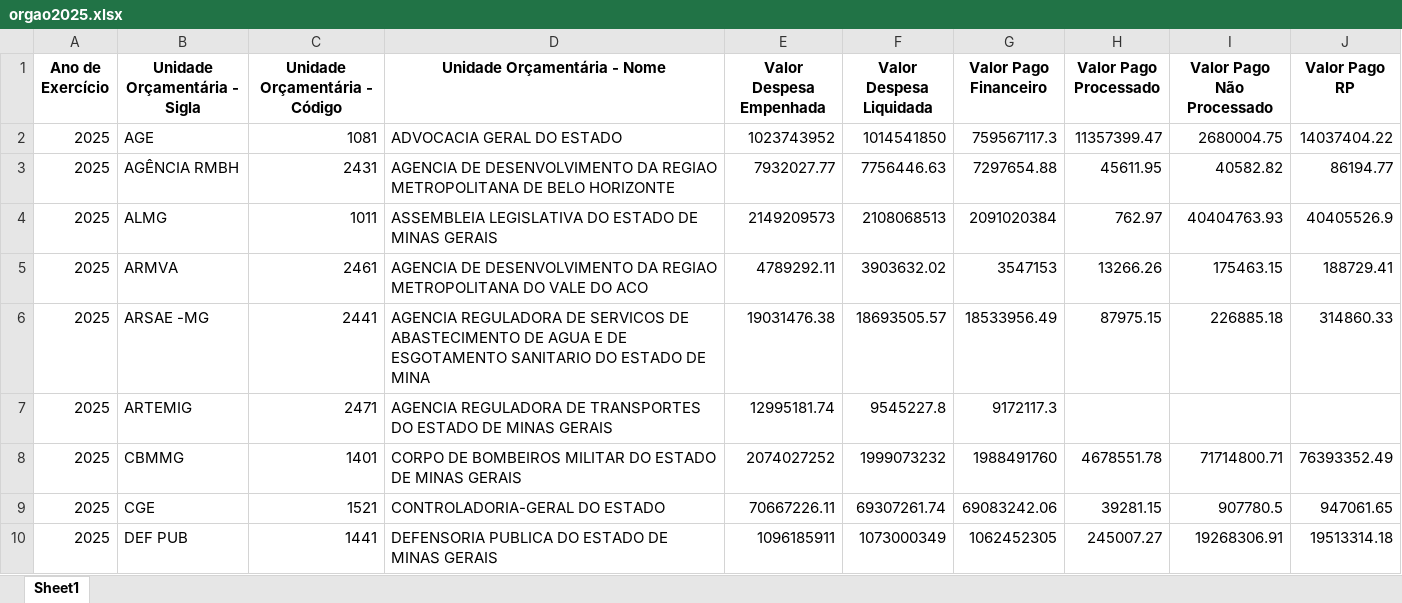
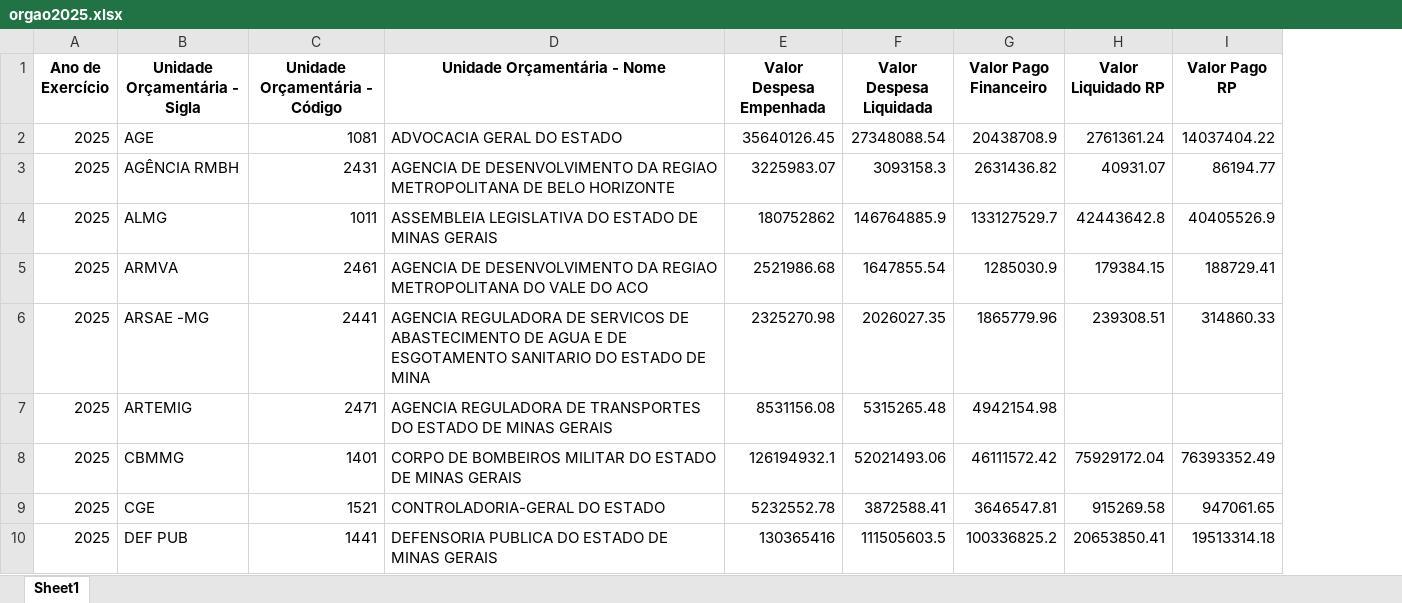
Before and after one commit to transparencia-mg/portal_despesa_empenho, an Excel workbook: upload/orgao2025.xlsx, sheet Sheet1, drawn as a sheet; only a part is shown; values as stored, in another font and other column widths than the file's, no borders; removed rows and columns are numbered as before the commit, all else as after; the diff covers the shown part only; the diff names each change by its address in the sheet, - before the commit and + after, or states it on an @@ line.

```diff
--- a/upload/orgao2025.xlsx (sheet Sheet1)
+++ b/upload/orgao2025.xlsx (sheet Sheet1)
-column H (Valor Pago Processado), rows 2-10: 11357399.47 | 45611.95 | 762.97 | 13266.26 | 87975.15 |  | 4678551.78 | 39281.15 | 245007.27
-column I (Valor Pago Não Processado), rows 2-10: 2680004.75 | 40582.82 | 40404763.93 | 175463.15 | 226885.18 |  | 71714800.71 | 907780.5 | 19268306.91
+column H (Valor Liquidado RP), rows 2-10: 2761361.24 | 40931.07 | 42443642.8 | 179384.15 | 239308.51 |  | 75929172.04 | 915269.58 | 20653850.41
-E2 (Valor Despesa Empenhada): 1023743952
+E2 (Valor Despesa Empenhada): 35640126.45
-F2 (Valor Despesa Liquidada): 1014541850
+F2 (Valor Despesa Liquidada): 27348088.54
-G2 (Valor Pago Financeiro): 759567117.3
+G2 (Valor Pago Financeiro): 20438708.9
-E3 (Valor Despesa Empenhada): 7932027.77
+E3 (Valor Despesa Empenhada): 3225983.07
-F3 (Valor Despesa Liquidada): 7756446.63
+F3 (Valor Despesa Liquidada): 3093158.3
-G3 (Valor Pago Financeiro): 7297654.88
+G3 (Valor Pago Financeiro): 2631436.82
-E4 (Valor Despesa Empenhada): 2149209573
+E4 (Valor Despesa Empenhada): 180752862
-F4 (Valor Despesa Liquidada): 2108068513
+F4 (Valor Despesa Liquidada): 146764885.9
-G4 (Valor Pago Financeiro): 2091020384
+G4 (Valor Pago Financeiro): 133127529.7
-E5 (Valor Despesa Empenhada): 4789292.11
+E5 (Valor Despesa Empenhada): 2521986.68
-F5 (Valor Despesa Liquidada): 3903632.02
+F5 (Valor Despesa Liquidada): 1647855.54
-G5 (Valor Pago Financeiro): 3547153
+G5 (Valor Pago Financeiro): 1285030.9
-E6 (Valor Despesa Empenhada): 19031476.38
+E6 (Valor Despesa Empenhada): 2325270.98
-F6 (Valor Despesa Liquidada): 18693505.57
+F6 (Valor Despesa Liquidada): 2026027.35
-G6 (Valor Pago Financeiro): 18533956.49
+G6 (Valor Pago Financeiro): 1865779.96
-E7 (Valor Despesa Empenhada): 12995181.74
+E7 (Valor Despesa Empenhada): 8531156.08
-F7 (Valor Despesa Liquidada): 9545227.8
+F7 (Valor Despesa Liquidada): 5315265.48
-G7 (Valor Pago Financeiro): 9172117.3
+G7 (Valor Pago Financeiro): 4942154.98
-E8 (Valor Despesa Empenhada): 2074027252
+E8 (Valor Despesa Empenhada): 126194932.1
-F8 (Valor Despesa Liquidada): 1999073232
+F8 (Valor Despesa Liquidada): 52021493.06
-G8 (Valor Pago Financeiro): 1988491760
+G8 (Valor Pago Financeiro): 46111572.42
-E9 (Valor Despesa Empenhada): 70667226.11
+E9 (Valor Despesa Empenhada): 5232552.78
-F9 (Valor Despesa Liquidada): 69307261.74
+F9 (Valor Despesa Liquidada): 3872588.41
-G9 (Valor Pago Financeiro): 69083242.06
+G9 (Valor Pago Financeiro): 3646547.81
-E10 (Valor Despesa Empenhada): 1096185911
+E10 (Valor Despesa Empenhada): 130365416
-F10 (Valor Despesa Liquidada): 1073000349
+F10 (Valor Despesa Liquidada): 111505603.5
-G10 (Valor Pago Financeiro): 1062452305
+G10 (Valor Pago Financeiro): 100336825.2
```
Also changed, not shown: 2 added rows, 1 removed row and 198 edited cells elsewhere in this sheet, upload/orgao2022.xlsx, upload/orgao2023.xlsx, 12 other files.
